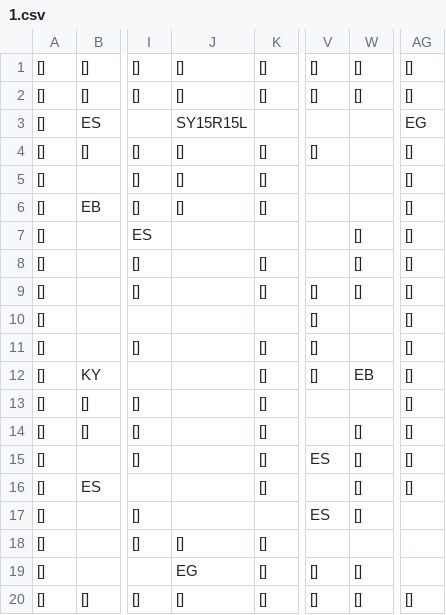
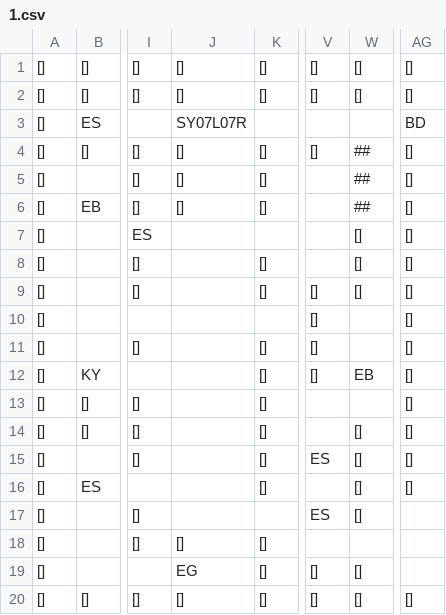
Before and after one commit to SwiftyChicken/FireAnt, a CSV file: Spel/FireAnt/level/1.csv, drawn as a sheet; only a part is shown, gaps mark what is left out; the diff names each change by its address in the sheet, - before the commit and + after, or states it on an @@ line.

```diff
--- a/Spel/FireAnt/level/1.csv
+++ b/Spel/FireAnt/level/1.csv
-J3: SY15R15L
+J3: SY07L07R
-AG3: EG
+AG3: BD
-W4:W6: (empty)
+W4:W6: ##
```
Also changed, not shown: 18 other files.
